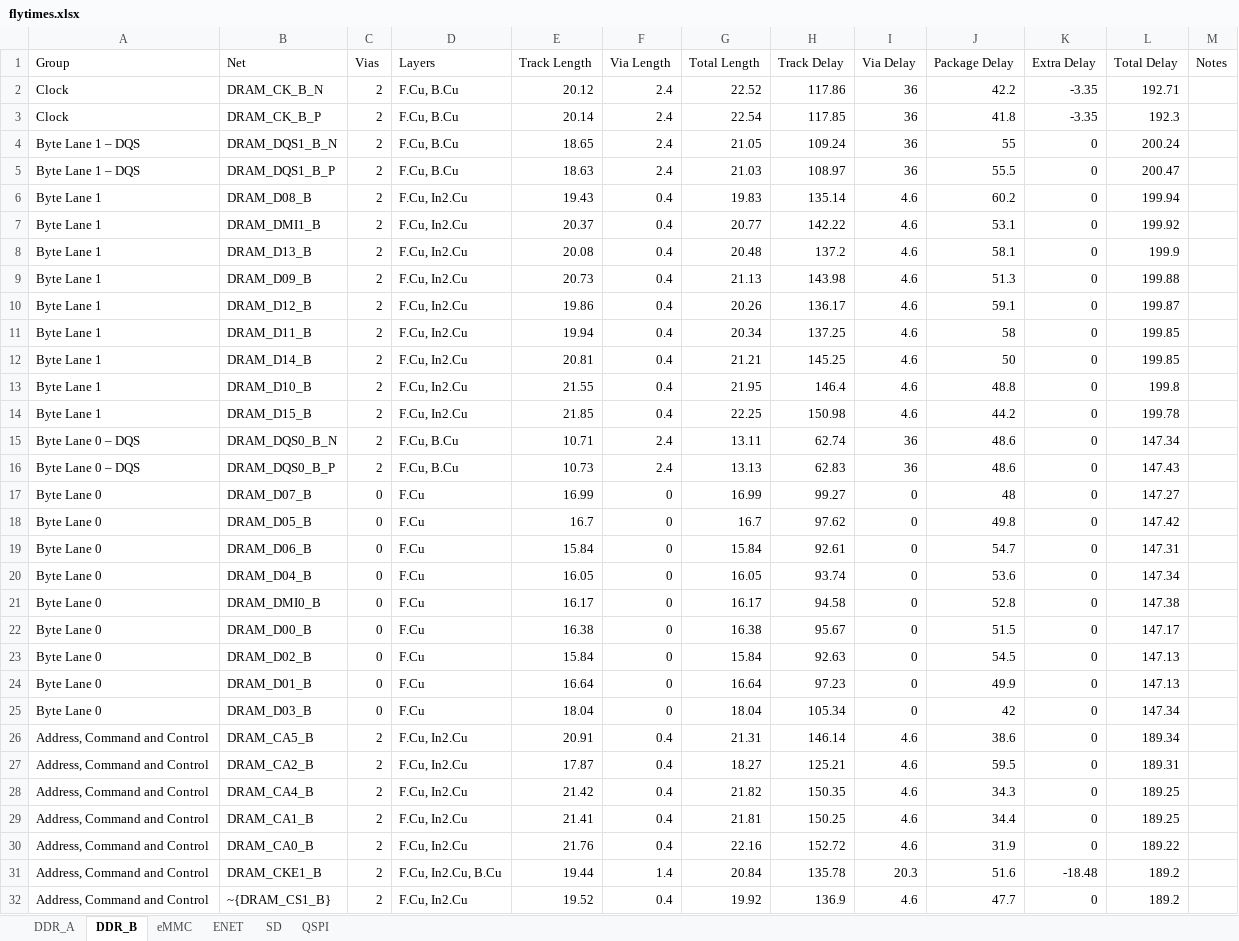
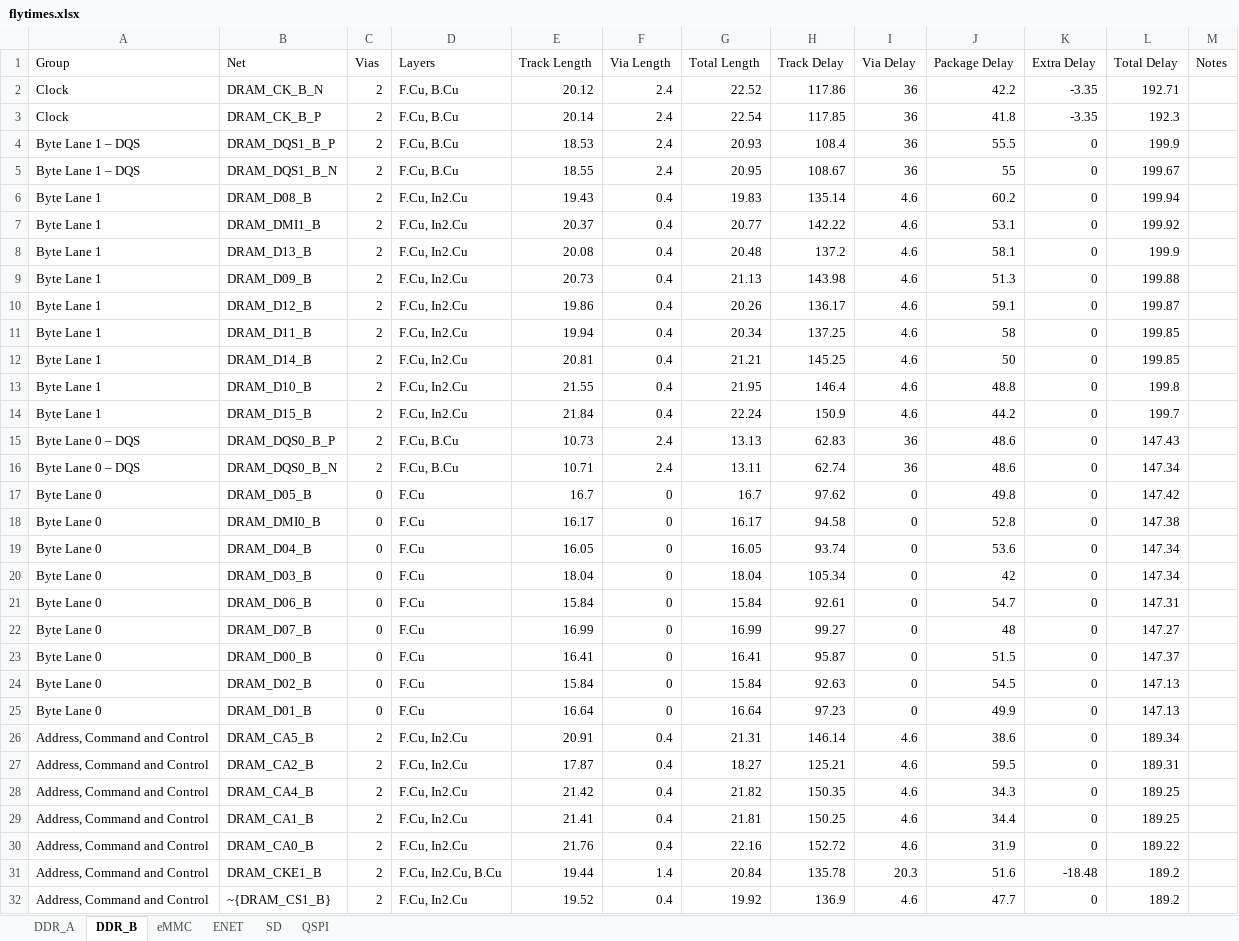
Before and after one commit to quentin-z80/qsbc, an Excel workbook: flytimes.xlsx, sheet DDR_B, drawn as a sheet; only a part is shown; values as stored, in another font and other column widths than the file's, no borders; removed rows and columns are numbered as before the commit, all else as after; the diff names each change by its address in the sheet, - before the commit and + after, or states it on an @@ line.

```diff
--- a/flytimes.xlsx (sheet DDR_B)
+++ b/flytimes.xlsx (sheet DDR_B)
-row 4: Byte Lane 1 – DQS | DRAM_DQS1_B_N | 2 | F.Cu, B.Cu | 18.65 | 2.4 | 21.05 | 109.24 | 36 | 55 | 0 | 200.24
-E4 (Track Length): 18.63
+E4 (Track Length): 18.53
-G4 (Total Length): 21.03
+G4 (Total Length): 20.93
-H4 (Track Delay): 108.97
+H4 (Track Delay): 108.4
-L4 (Total Delay): 200.47
+L4 (Total Delay): 199.9
+row 5: Byte Lane 1 – DQS | DRAM_DQS1_B_N | 2 | F.Cu, B.Cu | 18.55 | 2.4 | 20.95 | 108.67 | 36 | 55 | 0 | 199.67
-E14 (Track Length): 21.85
+E14 (Track Length): 21.84
-G14 (Total Length): 22.25
+G14 (Total Length): 22.24
-H14 (Track Delay): 150.98
+H14 (Track Delay): 150.9
-L14 (Total Delay): 199.78
+L14 (Total Delay): 199.7
@@ row 16 moved to row 15: Byte Lane 0 – DQS @@
@@ row 18 moved to row 17: Byte Lane 0 @@
@@ row 21 moved to row 18: Byte Lane 0 @@
@@ row 20 moved to row 19: Byte Lane 0 @@
@@ row 25 moved to row 20: Byte Lane 0 @@
@@ row 19 moved to row 21: Byte Lane 0 @@
-E23 (Track Length): 16.38
+E23 (Track Length): 16.41
-G23 (Total Length): 16.38
+G23 (Total Length): 16.41
-H23 (Track Delay): 95.67
+H23 (Track Delay): 95.87
-L23 (Total Delay): 147.17
+L23 (Total Delay): 147.37
```
Also changed, not shown: 1 other file.
